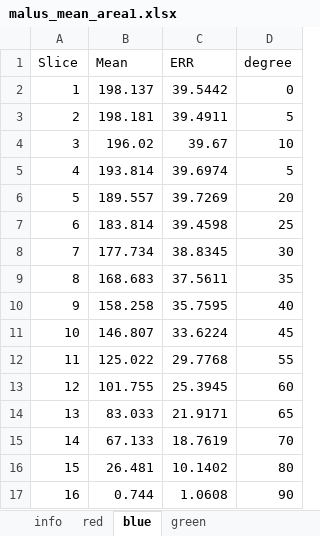
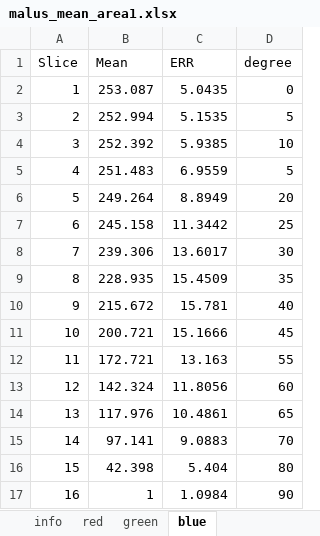
Before and after one commit to PinzonHarker/2024-II_Mediciones_Opticas, an Excel workbook: Exp5b_Malus_camara/malus_mean_area1.xlsx, sheet blue, drawn as a sheet; only a part is shown; values as stored, in another font and other column widths than the file's, no borders; the diff covers the shown part only; the diff names each change by its address in the sheet, - before the commit and + after, or states it on an @@ line.

```diff
--- a/Exp5b_Malus_camara/malus_mean_area1.xlsx (sheet blue)
+++ b/Exp5b_Malus_camara/malus_mean_area1.xlsx (sheet blue)
@@ sheet tab order changed: info | red | green | blue @@
-B2 (Mean): 198.137
+B2 (Mean): 253.087
-C2 (ERR): 39.5442
+C2 (ERR): 5.0435
-B3 (Mean): 198.181
+B3 (Mean): 252.994
-C3 (ERR): 39.4911
+C3 (ERR): 5.1535
-B4 (Mean): 196.02
+B4 (Mean): 252.392
-C4 (ERR): 39.67
+C4 (ERR): 5.9385
-B5 (Mean): 193.814
+B5 (Mean): 251.483
-C5 (ERR): 39.6974
+C5 (ERR): 6.9559
-B6 (Mean): 189.557
+B6 (Mean): 249.264
-C6 (ERR): 39.7269
+C6 (ERR): 8.8949
-B7 (Mean): 183.814
+B7 (Mean): 245.158
-C7 (ERR): 39.4598
+C7 (ERR): 11.3442
-B8 (Mean): 177.734
+B8 (Mean): 239.306
-C8 (ERR): 38.8345
+C8 (ERR): 13.6017
-B9 (Mean): 168.683
+B9 (Mean): 228.935
-C9 (ERR): 37.5611
+C9 (ERR): 15.4509
-B10 (Mean): 158.258
+B10 (Mean): 215.672
-C10 (ERR): 35.7595
+C10 (ERR): 15.781
-B11 (Mean): 146.807
+B11 (Mean): 200.721
-C11 (ERR): 33.6224
+C11 (ERR): 15.1666
-B12 (Mean): 125.022
+B12 (Mean): 172.721
-C12 (ERR): 29.7768
+C12 (ERR): 13.163
-B13 (Mean): 101.755
+B13 (Mean): 142.324
-C13 (ERR): 25.3945
+C13 (ERR): 11.8056
-B14 (Mean): 83.033
+B14 (Mean): 117.976
-C14 (ERR): 21.9171
+C14 (ERR): 10.4861
-B15 (Mean): 67.133
+B15 (Mean): 97.141
-C15 (ERR): 18.7619
+C15 (ERR): 9.0883
-B16 (Mean): 26.481
+B16 (Mean): 42.398
-C16 (ERR): 10.1402
+C16 (ERR): 5.404
-B17 (Mean): 0.744
+B17 (Mean): 1
-C17 (ERR): 1.0608
+C17 (ERR): 1.0984
```
Also changed, not shown: 54 edited cells elsewhere in this sheet, sheet green, sheet red, sheet info, Exp5b_Malus_camara/malus_mean_area2.xlsx, 20 other files.
